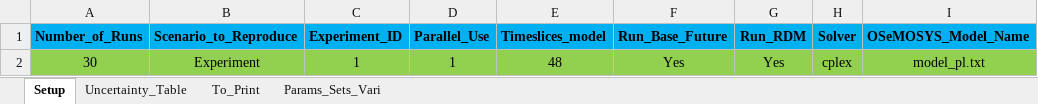
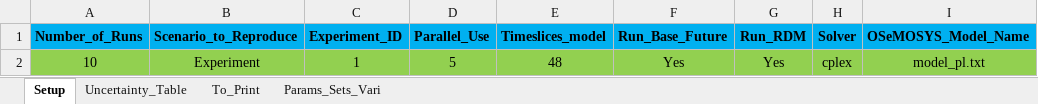
Before and after one commit to pielube/rdm_kenya, an Excel workbook: Interface_RDM.xlsx, sheet Setup, drawn as a sheet; values as stored, in another font and other column widths than the file's, no borders; the diff names each change by its address in the sheet, - before the commit and + after, or states it on an @@ line.

```diff
--- a/Interface_RDM.xlsx (sheet Setup)
+++ b/Interface_RDM.xlsx (sheet Setup)
-A2 (Number_of_Runs): 30
+A2 (Number_of_Runs): 10
-D2 (Parallel_Use): 1
+D2 (Parallel_Use): 5
```
Also changed, not shown: sheet Uncertainty_Table, workflow/1_Experiment/0_From_Confection/B1_Model_Structure.xlsx, 51 other files.
